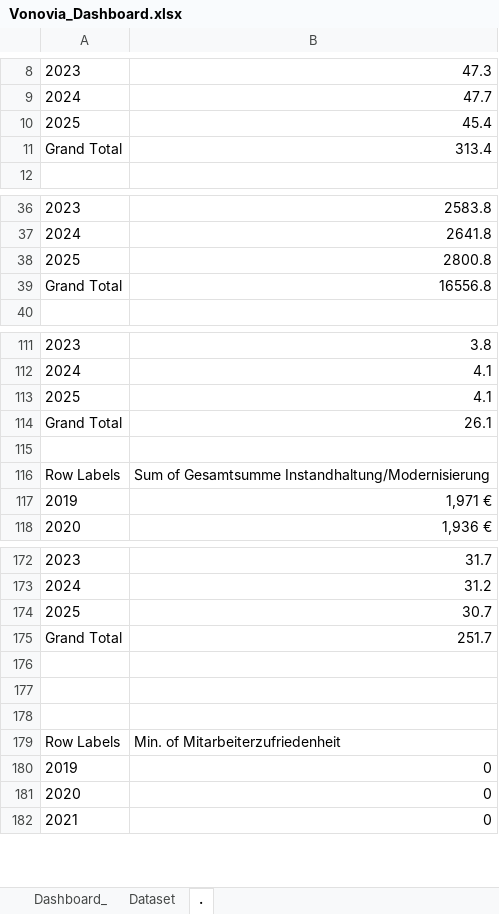
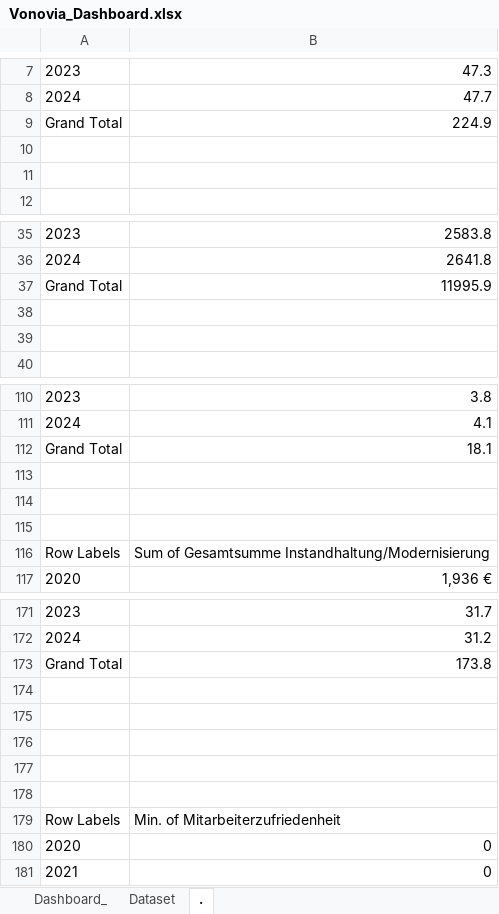
Before and after one commit to FreddyAITest/ControllingDashboard, an Excel workbook: Vonovia_Dashboard.xlsx, sheet ., drawn as a sheet; only a part is shown, gaps mark what is left out; values as stored, in another font and other column widths than the file's, no borders; charts and pictures not drawn; removed rows and columns are numbered as before the commit, all else as after; the diff covers the shown part only; the diff names each change by its address in the sheet, - before the commit and + after, or states it on an @@ line.

```diff
--- a/Vonovia_Dashboard.xlsx (sheet .)
+++ b/Vonovia_Dashboard.xlsx (sheet .)
-row 10: 2025 | 45.4
-B9: 313.4
+B9: 224.9
+row 10: (empty)
+row 11: (empty)
-row 38: 2025 | 2800.8
-B37: 16556.8
+B37: 11995.9
+row 38: (empty)
+row 39: (empty)
-row 113: 2025 | 4.1
-B112: 26.1
+B112: 18.1
+row 113: (empty)
+row 114: (empty)
-row 117: 2019 | 1,971 €
-row 174: 2025 | 30.7
-B173: 251.7
+B173: 173.8
+row 174: (empty)
+row 175: (empty)
-row 180: 2019 | 0
```
Also changed, not shown: 14 added rows, 18 removed rows and 7 edited cells elsewhere in this sheet, sheet Dashboard_, charts or pictures, 3 other files.
